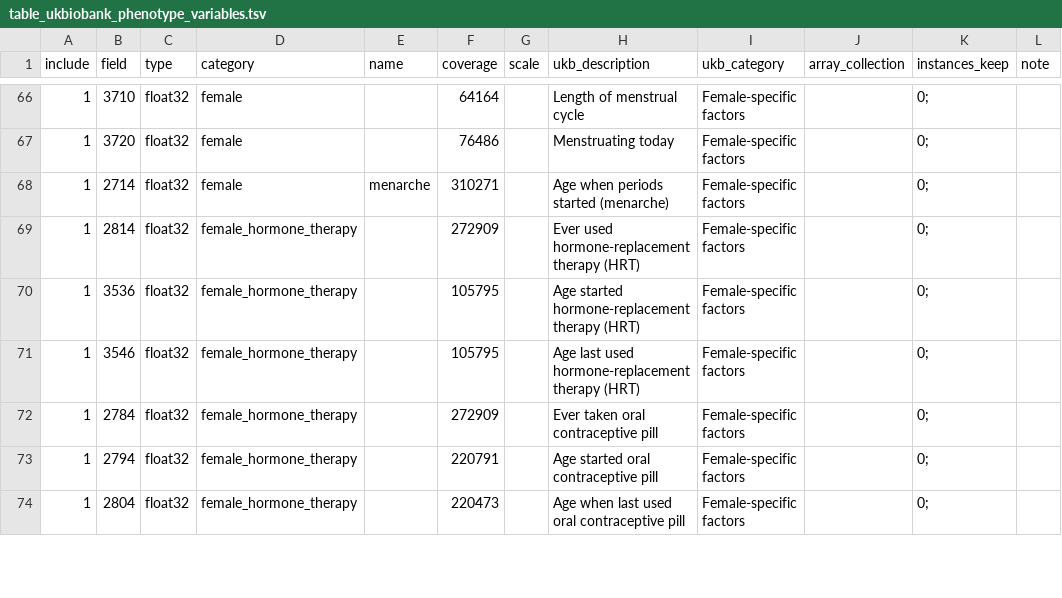
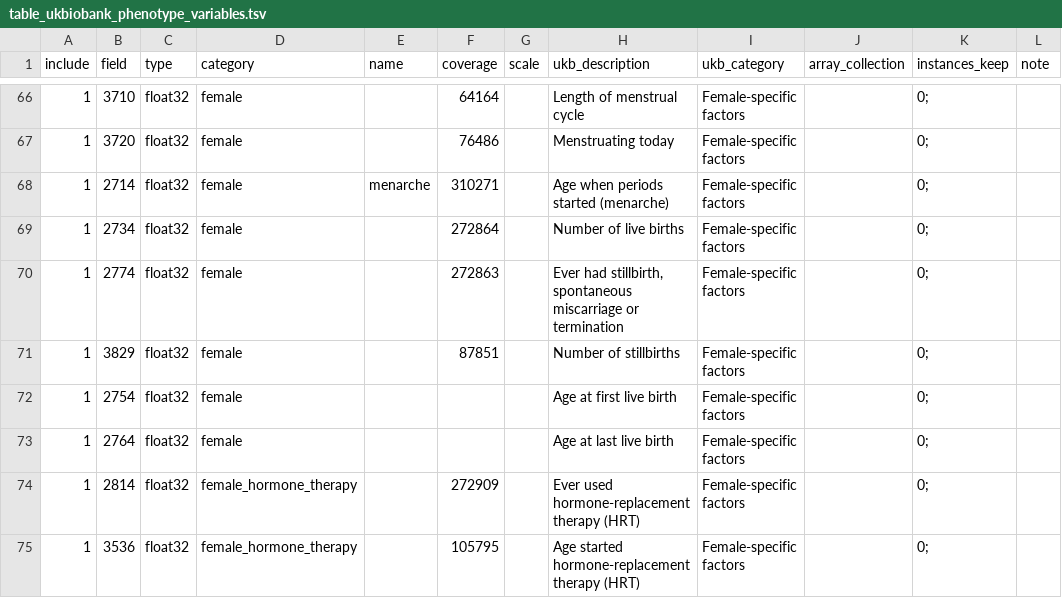
Before and after one commit to tcameronwaller/uk_biobank, a TSV file: parameters/table_ukbiobank_phenotype_variables.tsv, drawn as a sheet; only a part is shown, gaps mark what is left out; the shorter side is filled out with more unchanged rows.

```diff
--- a/parameters/table_ukbiobank_phenotype_variables.tsv
+++ b/parameters/table_ukbiobank_phenotype_variables.tsv
@@ -68,2 +68,7 @@ include	field	type	category	name	coverage	scale	ukb_description	ukb_category	arr
 1	2714	float32	female	menarche	310271		Age when periods started (menarche)	Female-specific factors		0;	
+1	2734	float32	female		272864		Number of live births	Female-specific factors		0;	
+1	2774	float32	female		272863		Ever had stillbirth, spontaneous miscarriage or termination	Female-specific factors		0;	
+1	3829	float32	female		87851		Number of stillbirths	Female-specific factors		0;	
+1	2754	float32	female				Age at first live birth	Female-specific factors		0;	
+1	2764	float32	female				Age at last live birth	Female-specific factors		0;	
 1	2814	float32	female_hormone_therapy		272909		Ever used hormone-replacement therapy (HRT)	Female-specific factors		0;	
```
Also changed, not shown: parameters/regression_cohorts_models/table_oestradiol_basis.tsv, 3 other files.
